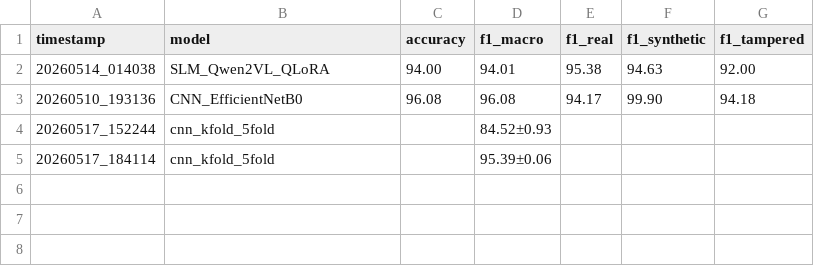
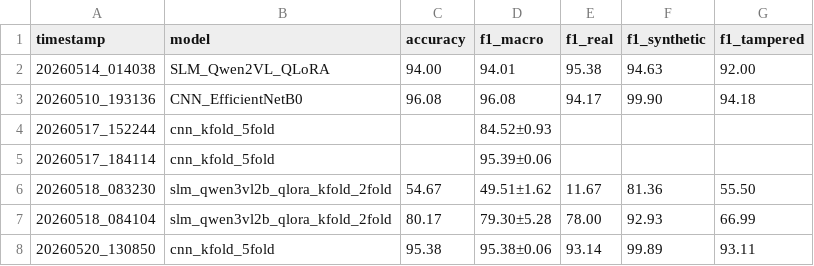
Before and after one commit to gabryelfbatista/deepfake-detection-tcc, a CSV file: experiments/results_summary.csv, drawn as a sheet.

Commit message:
cnn k_fold experiment 02 results

```diff
--- a/experiments/results_summary.csv
+++ b/experiments/results_summary.csv
@@ -5 +5,4 @@ timestamp,model,accuracy,f1_macro,f1_real,f1_synthetic,f1_tampered
 20260517_184114,cnn_kfold_5fold,,95.39±0.06,,,
+20260518_083230,slm_qwen3vl2b_qlora_kfold_2fold,54.67,49.51±1.62,11.67,81.36,55.50
+20260518_084104,slm_qwen3vl2b_qlora_kfold_2fold,80.17,79.30±5.28,78.00,92.93,66.99
+20260520_130850,cnn_kfold_5fold,95.38,95.38±0.06,93.14,99.89,93.11
```
Also changed, not shown: 1 other file.
